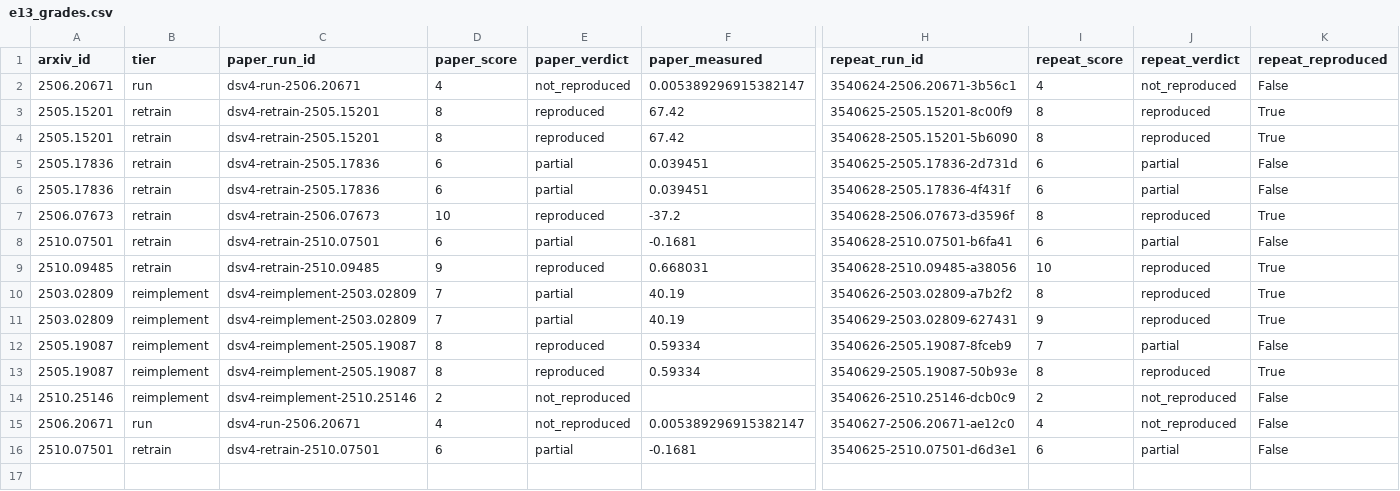
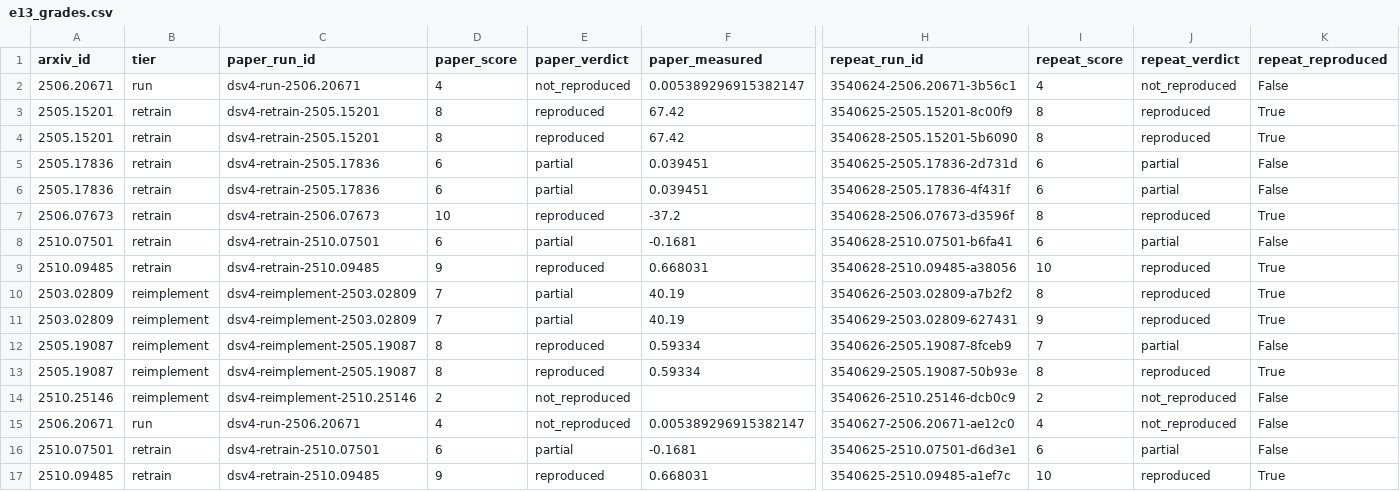
Before and after one commit to mithils3/reprocli, a CSV file: rebuttal/results/e13/e13_grades.csv, drawn as a sheet; only a part is shown, gaps mark what is left out; rows hold the shown columns only; the diff names each change by its address in the sheet, - before the commit and + after, or states it on an @@ line.

```diff
--- a/rebuttal/results/e13/e13_grades.csv
+++ b/rebuttal/results/e13/e13_grades.csv
+row 17: 2510.09485 | retrain | dsv4-retrain-2510.09485 | 9 | reproduced | 0.668031 | 3540625-2510.09485-a1ef7c | 10 | reproduced | True
```
Also changed, not shown: 5 other files.
